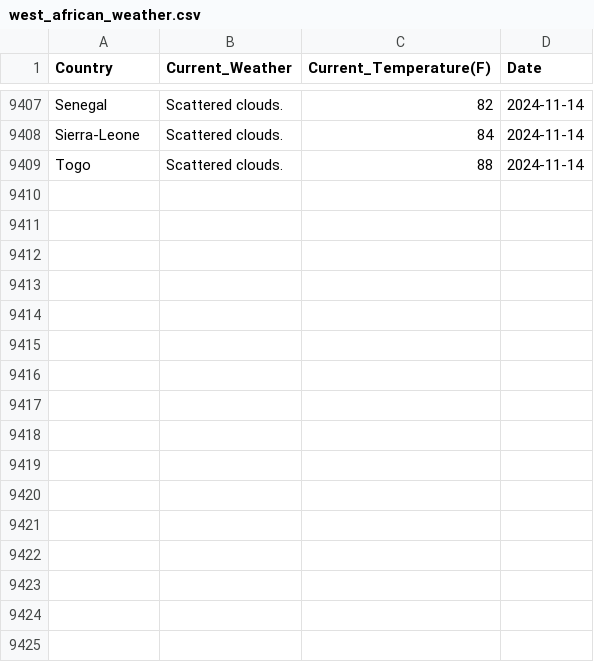
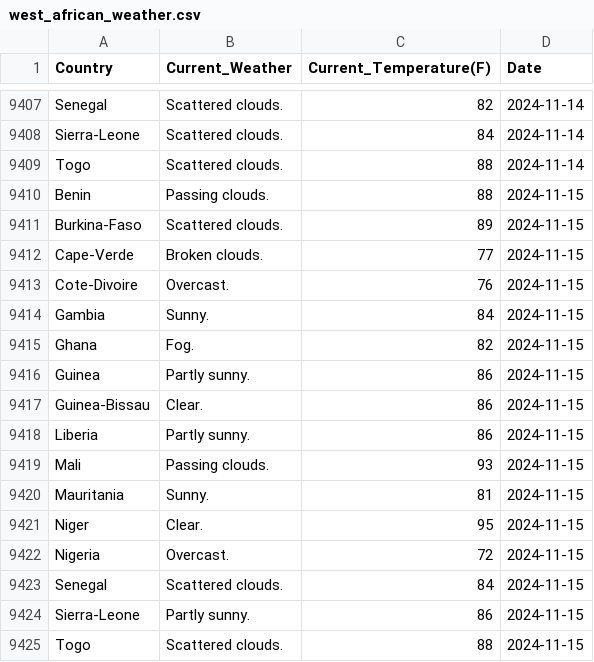
Before and after one commit to Kola-Ademola/Weather_web_Scraper, a CSV file: west_african_weather.csv, drawn as a sheet; only a part is shown, gaps mark what is left out.

```diff
--- a/west_african_weather.csv
+++ b/west_african_weather.csv
@@ -9409 +9409,17 @@ Sierra-Leone,Scattered clouds.,84,2024-11-14
 Togo,Scattered clouds.,88,2024-11-14
+Benin,Passing clouds.,88,2024-11-15
+Burkina-Faso,Scattered clouds.,89,2024-11-15
+Cape-Verde,Broken clouds.,77,2024-11-15
+Cote-Divoire,Overcast.,76,2024-11-15
+Gambia,Sunny.,84,2024-11-15
+Ghana,Fog.,82,2024-11-15
+Guinea,Partly sunny.,86,2024-11-15
+Guinea-Bissau,Clear.,86,2024-11-15
+Liberia,Partly sunny.,86,2024-11-15
+Mali,Passing clouds.,93,2024-11-15
+Mauritania,Sunny.,81,2024-11-15
+Niger,Clear.,95,2024-11-15
+Nigeria,Overcast.,72,2024-11-15
+Senegal,Scattered clouds.,84,2024-11-15
+Sierra-Leone,Partly sunny.,86,2024-11-15
+Togo,Scattered clouds.,88,2024-11-15
```
Also changed, not shown: 1 other file.
